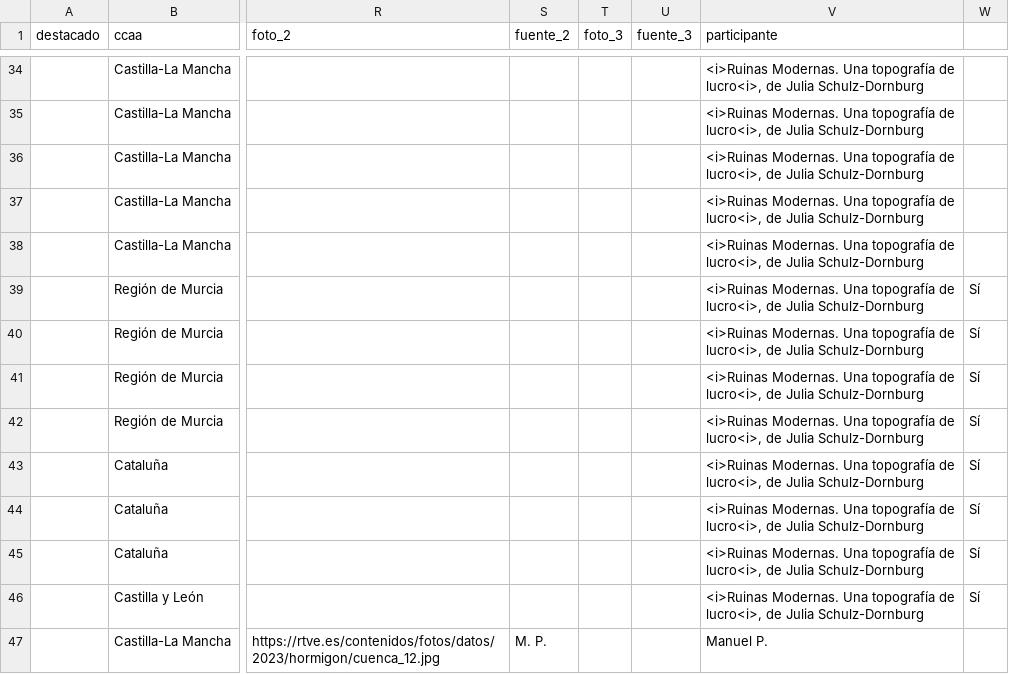
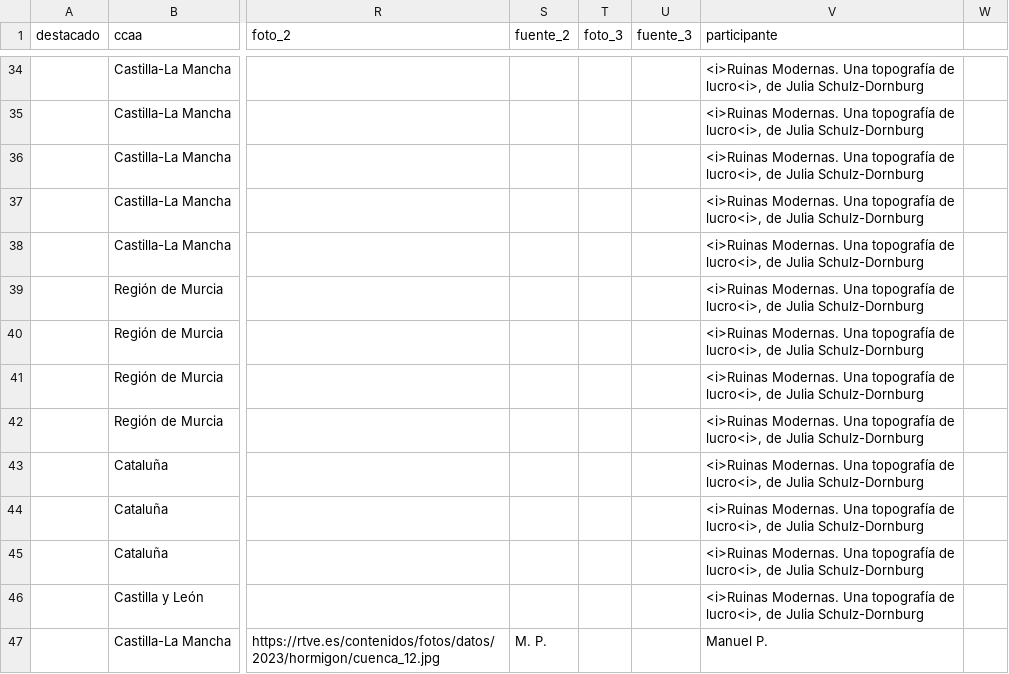
Before and after one commit to datosrtve/test, a CSV file: layers/hormigon_completa.csv, drawn as a sheet; only a part is shown, gaps mark what is left out; the diff covers the shown part only; the diff names each change by its address in the sheet, - before the commit and + after, or states it on an @@ line.

Commit message:
Add files via upload

```diff
--- a/layers/hormigon_completa.csv
+++ b/layers/hormigon_completa.csv
-W39:W46: Sí
+W39:W46: (empty)
```
Also changed, not shown: 4 added rows, 2 removed rows and 4 edited cells elsewhere in this file.
